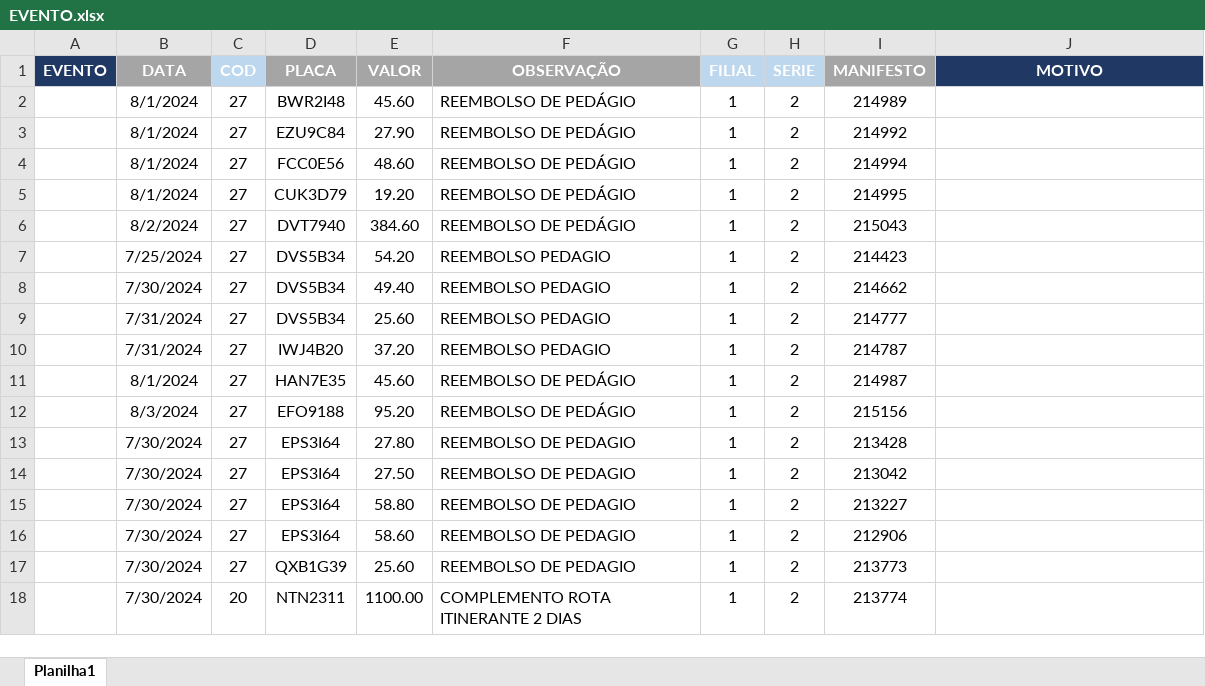
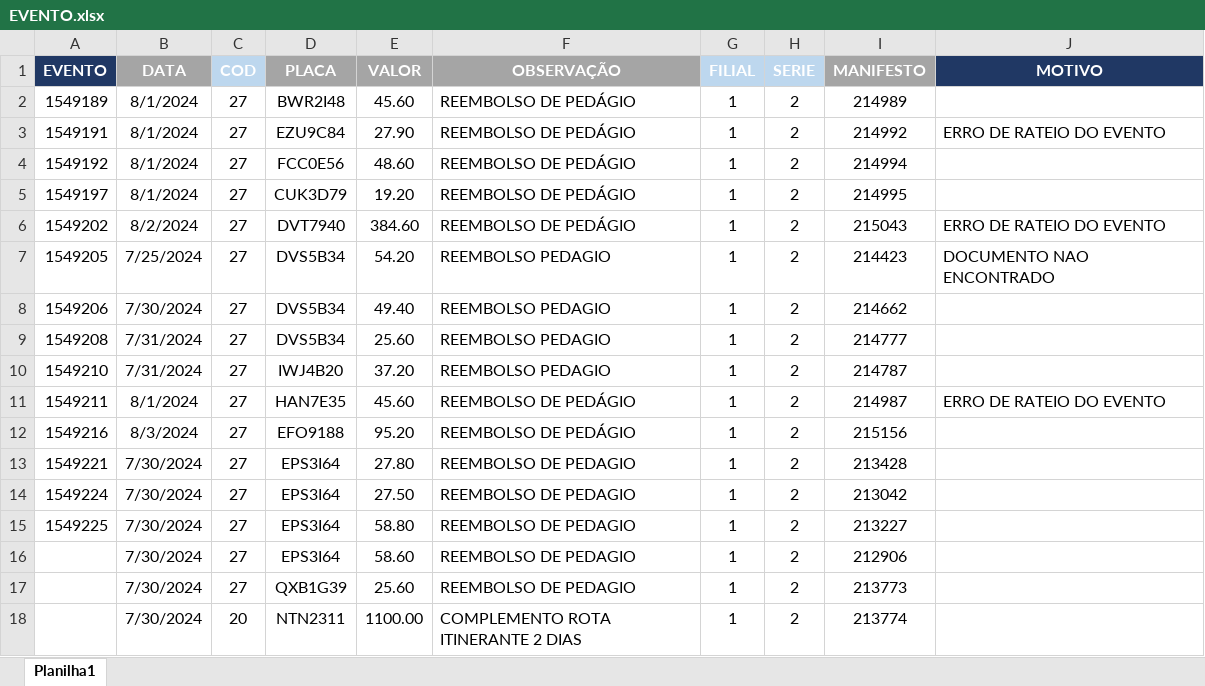
Before and after one commit to Monsterned/Efetuar_Evento, an Excel workbook: EVENTO.xlsx, sheet Planilha1, drawn as a sheet; only a part is shown; values as stored, in another font and other column widths than the file's, no borders; the diff names each change by its address in the sheet, - before the commit and + after, or states it on an @@ line.

```diff
--- a/EVENTO.xlsx (sheet Planilha1)
+++ b/EVENTO.xlsx (sheet Planilha1)
-A2 (EVENTO): (empty)
+A2 (EVENTO): 1549189
-A3 (EVENTO): (empty)
+A3 (EVENTO): 1549191
-J3 (MOTIVO): (empty)
+J3 (MOTIVO): ERRO DE RATEIO DO EVENTO
-A4 (EVENTO): (empty)
+A4 (EVENTO): 1549192
-A5 (EVENTO): (empty)
+A5 (EVENTO): 1549197
-A6 (EVENTO): (empty)
+A6 (EVENTO): 1549202
-J6 (MOTIVO): (empty)
+J6 (MOTIVO): ERRO DE RATEIO DO EVENTO
-A7 (EVENTO): (empty)
+A7 (EVENTO): 1549205
-J7 (MOTIVO): (empty)
+J7 (MOTIVO): DOCUMENTO NAO ENCONTRADO
-A8 (EVENTO): (empty)
+A8 (EVENTO): 1549206
-A9 (EVENTO): (empty)
+A9 (EVENTO): 1549208
-A10 (EVENTO): (empty)
+A10 (EVENTO): 1549210
-A11 (EVENTO): (empty)
+A11 (EVENTO): 1549211
-J11 (MOTIVO): (empty)
+J11 (MOTIVO): ERRO DE RATEIO DO EVENTO
-A12 (EVENTO): (empty)
+A12 (EVENTO): 1549216
-A13 (EVENTO): (empty)
+A13 (EVENTO): 1549221
-A14 (EVENTO): (empty)
+A14 (EVENTO): 1549224
-A15 (EVENTO): (empty)
+A15 (EVENTO): 1549225
```
Also changed, not shown: 1 other file.
